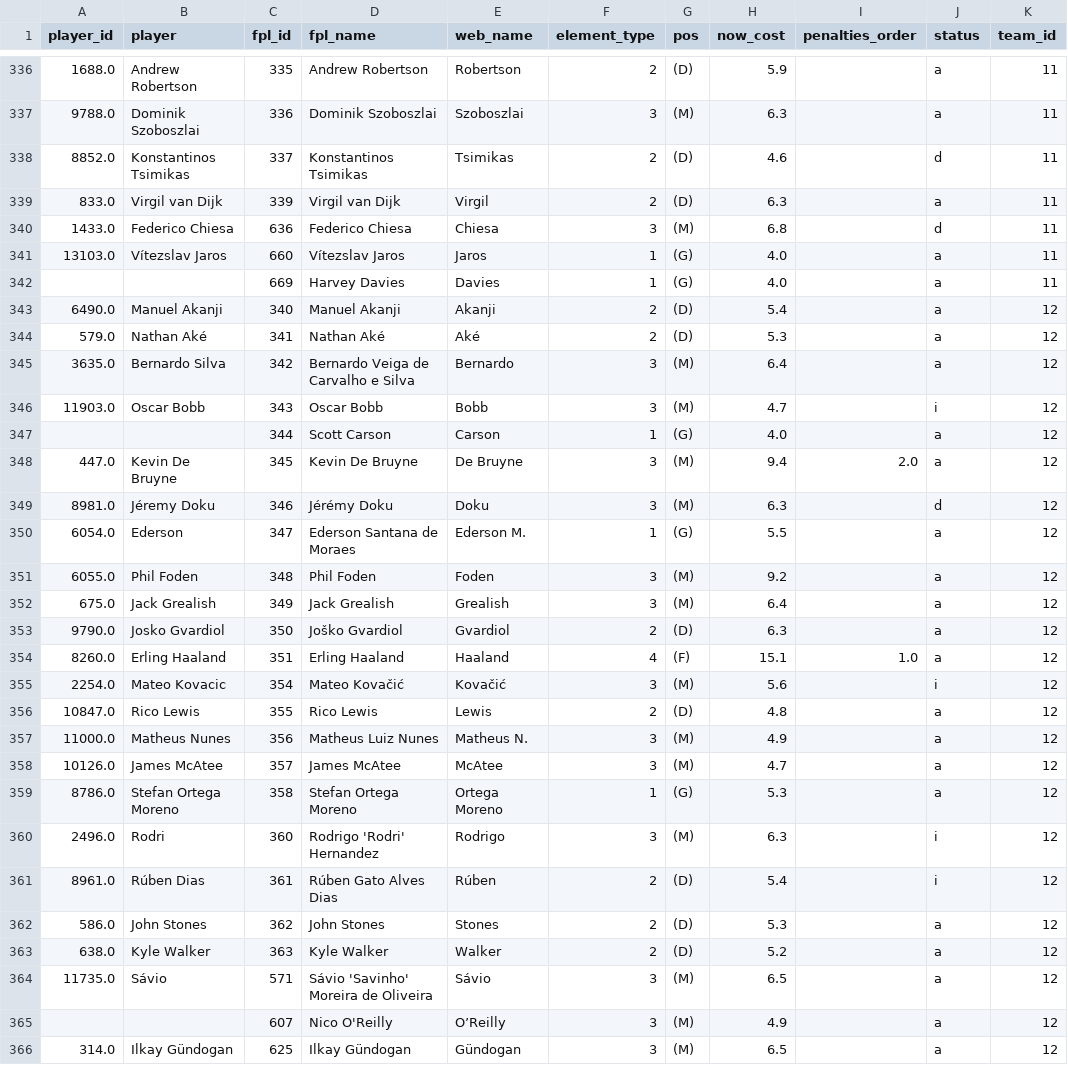
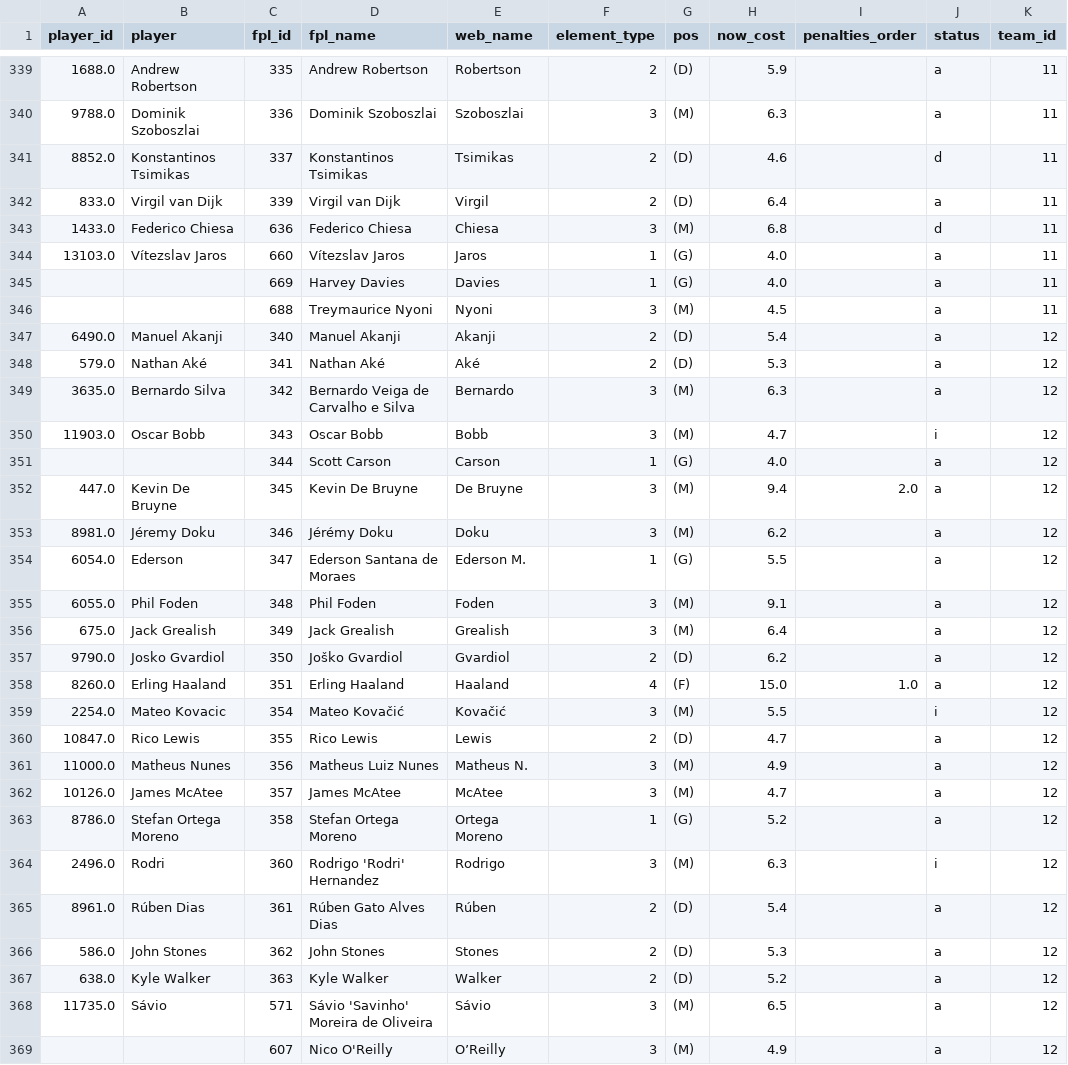
Before and after one commit to njgootee/FPLalytics, a CSV file: data/2024/player_mapping.csv, drawn as a sheet; only a part is shown, gaps mark what is left out; the shorter side is filled out with more unchanged rows; the diff covers the shown part only.

```diff
--- a/data/2024/player_mapping.csv
+++ b/data/2024/player_mapping.csv
@@ -338,3 +341,3 @@ player_id,player,fpl_id,fpl_name,web_name,element_type,pos,now_cost,penalties_or
 8852.0,Konstantinos Tsimikas,337,Konstantinos Tsimikas,Tsimikas,2,(D),4.6,,d,11
-833.0,Virgil van Dijk,339,Virgil van Dijk,Virgil,2,(D),6.3,,a,11
+833.0,Virgil van Dijk,339,Virgil van Dijk,Virgil,2,(D),6.4,,a,11
 1433.0,Federico Chiesa,636,Federico Chiesa,Chiesa,3,(M),6.8,,d,11
@@ -342,5 +345,6 @@ player_id,player,fpl_id,fpl_name,web_name,element_type,pos,now_cost,penalties_or
 ,,669,Harvey Davies,Davies,1,(G),4.0,,a,11
+,,688,Treymaurice Nyoni,Nyoni,3,(M),4.5,,a,11
 6490.0,Manuel Akanji,340,Manuel Akanji,Akanji,2,(D),5.4,,a,12
 579.0,Nathan Aké,341,Nathan Aké,Aké,2,(D),5.3,,a,12
-3635.0,Bernardo Silva,342,Bernardo Veiga de Carvalho e Silva,Bernardo,3,(M),6.4,,a,12
+3635.0,Bernardo Silva,342,Bernardo Veiga de Carvalho e Silva,Bernardo,3,(M),6.3,,a,12
 11903.0,Oscar Bobb,343,Oscar Bobb,Bobb,3,(M),4.7,,i,12
@@ -348,15 +352,15 @@ player_id,player,fpl_id,fpl_name,web_name,element_type,pos,now_cost,penalties_or
 447.0,Kevin De Bruyne,345,Kevin De Bruyne,De Bruyne,3,(M),9.4,2.0,a,12
-8981.0,Jéremy Doku,346,Jérémy Doku,Doku,3,(M),6.3,,d,12
+8981.0,Jéremy Doku,346,Jérémy Doku,Doku,3,(M),6.2,,a,12
 6054.0,Ederson,347,Ederson Santana de Moraes,Ederson M.,1,(G),5.5,,a,12
-6055.0,Phil Foden,348,Phil Foden,Foden,3,(M),9.2,,a,12
+6055.0,Phil Foden,348,Phil Foden,Foden,3,(M),9.1,,a,12
 675.0,Jack Grealish,349,Jack Grealish,Grealish,3,(M),6.4,,a,12
-9790.0,Josko Gvardiol,350,Joško Gvardiol,Gvardiol,2,(D),6.3,,a,12
-8260.0,Erling Haaland,351,Erling Haaland,Haaland,4,(F),15.1,1.0,a,12
-2254.0,Mateo Kovacic,354,Mateo Kovačić,Kovačić,3,(M),5.6,,i,12
-10847.0,Rico Lewis,355,Rico Lewis,Lewis,2,(D),4.8,,a,12
+9790.0,Josko Gvardiol,350,Joško Gvardiol,Gvardiol,2,(D),6.2,,a,12
+8260.0,Erling Haaland,351,Erling Haaland,Haaland,4,(F),15.0,1.0,a,12
+2254.0,Mateo Kovacic,354,Mateo Kovačić,Kovačić,3,(M),5.5,,i,12
+10847.0,Rico Lewis,355,Rico Lewis,Lewis,2,(D),4.7,,a,12
 11000.0,Matheus Nunes,356,Matheus Luiz Nunes,Matheus N.,3,(M),4.9,,a,12
 10126.0,James McAtee,357,James McAtee,McAtee,3,(M),4.7,,a,12
-8786.0,Stefan Ortega Moreno,358,Stefan Ortega Moreno,Ortega Moreno,1,(G),5.3,,a,12
+8786.0,Stefan Ortega Moreno,358,Stefan Ortega Moreno,Ortega Moreno,1,(G),5.2,,a,12
 2496.0,Rodri,360,Rodrigo 'Rodri' Hernandez,Rodrigo,3,(M),6.3,,i,12
-8961.0,Rúben Dias,361,Rúben Gato Alves Dias,Rúben,2,(D),5.4,,i,12
+8961.0,Rúben Dias,361,Rúben Gato Alves Dias,Rúben,2,(D),5.4,,a,12
 586.0,John Stones,362,John Stones,Stones,2,(D),5.3,,a,12
```
Also changed, not shown: 5 added rows and 127 edited cells elsewhere in this file, data/2024/fixture_data.csv, data/2024/odm_rating.csv, 4 other files.
